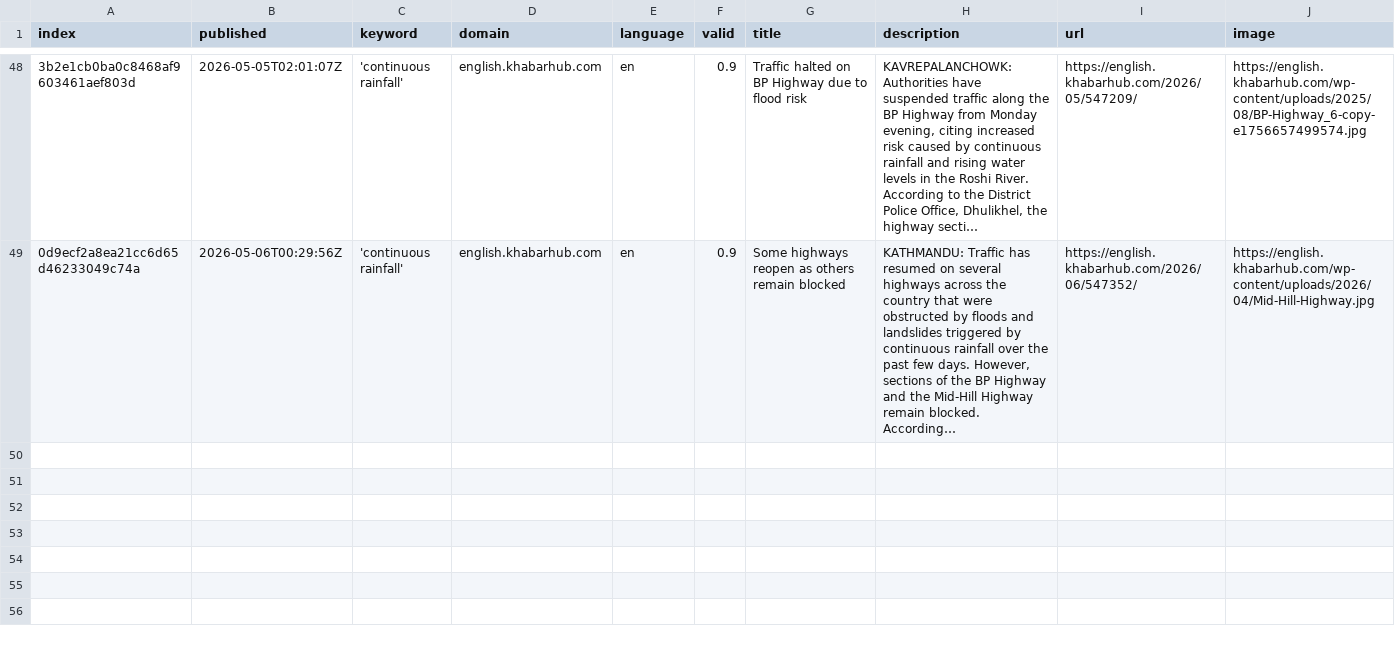
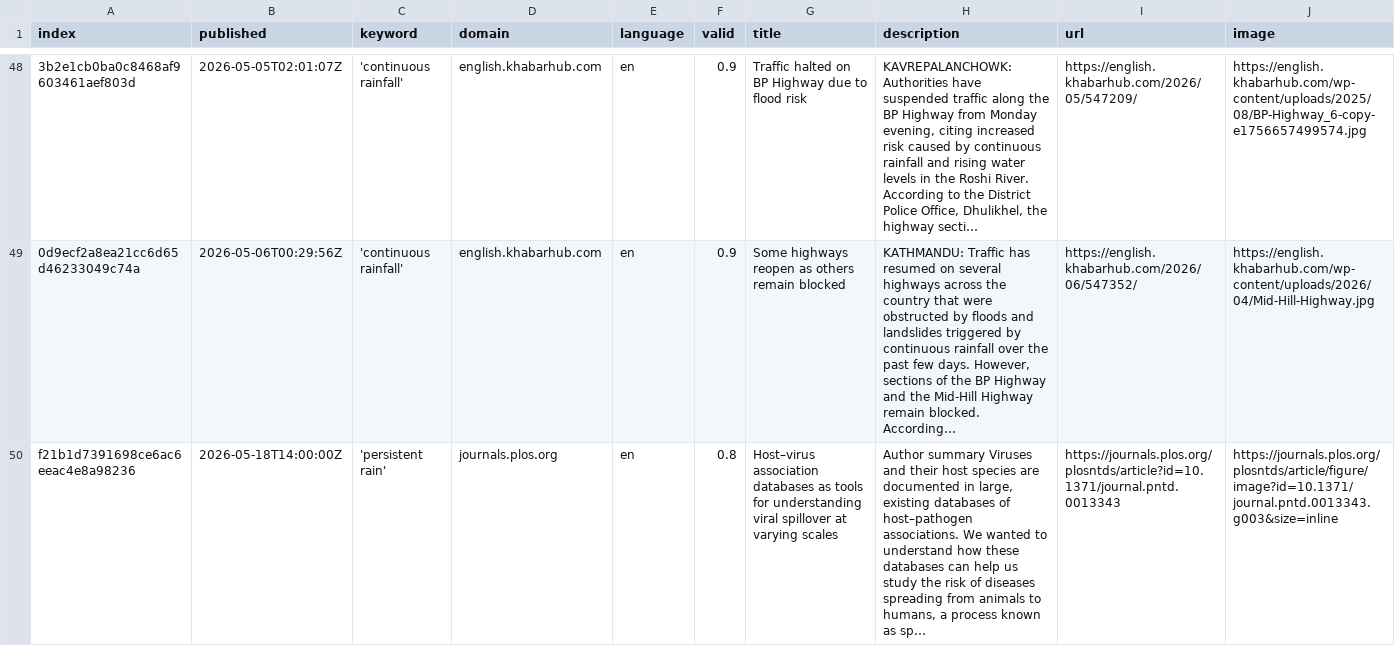
Before and after one commit to hb219-news/wetSpellIsComing, a CSV file: csv/news_2026_05.csv, drawn as a sheet; only a part is shown, gaps mark what is left out; rows hold the shown columns only; the diff names each change by its address in the sheet, - before the commit and + after, or states it on an @@ line.

```diff
--- a/csv/news_2026_05.csv
+++ b/csv/news_2026_05.csv
+row 50: f21b1d7391698ce6ac6eeac4e8a98236 | 2026-05-18T14:00:00Z | 'persistent rain' | journals.plos.org | en | 0.8 | Host–virus association databases as tools for understanding viral spillover at varying scales | Author summary Viruses and their host species are documented in large, existing databases of host–pathogen associations. We wanted to understand how these databases can help us study the risk of diseases spreading from animals to humans, a process known as sp… | https://journals.plos.org/plosntds/article?id=10.1371/journal.pntd.0013343 | https://journals.plos.org/plosntds/article/figure/image?id=10.1371/journal.pntd.0013343.g003&size=inline
```
Also changed, not shown: keywords.csv.
